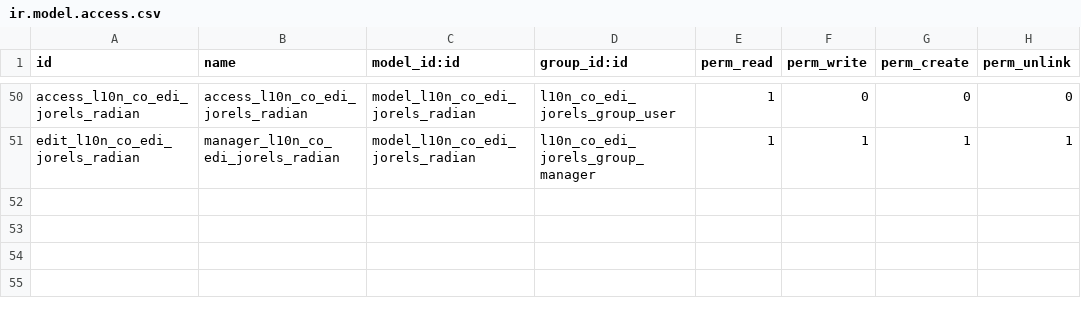
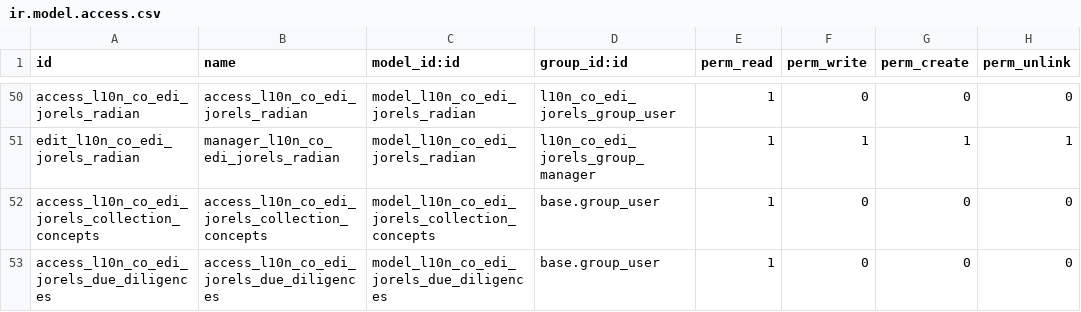
Before and after one commit to Jorels-Community/jorels-odoo-addons, a CSV file: l10n_co_edi_jorels/security/ir.model.access.csv, drawn as a sheet; only a part is shown, gaps mark what is left out.

```diff
--- a/l10n_co_edi_jorels/security/ir.model.access.csv
+++ b/l10n_co_edi_jorels/security/ir.model.access.csv
@@ -51 +51,3 @@ access_l10n_co_edi_jorels_radian,access_l10n_co_edi_jorels_radian,model_l10n_co_
 edit_l10n_co_edi_jorels_radian,manager_l10n_co_edi_jorels_radian,model_l10n_co_edi_jorels_radian,l10n_co_edi_jorels_group_manager,1,1,1,1
+access_l10n_co_edi_jorels_collection_concepts,access_l10n_co_edi_jorels_collection_concepts,model_l10n_co_edi_jorels_collection_concepts,base.group_user,1,0,0,0
+access_l10n_co_edi_jorels_due_diligences,access_l10n_co_edi_jorels_due_diligences,model_l10n_co_edi_jorels_due_diligences,base.group_user,1,0,0,0
```
Also changed, not shown: l10n_co_edi_jorels/data/l10n_co_edi_jorels.correction_concepts.csv, 4 other files.
